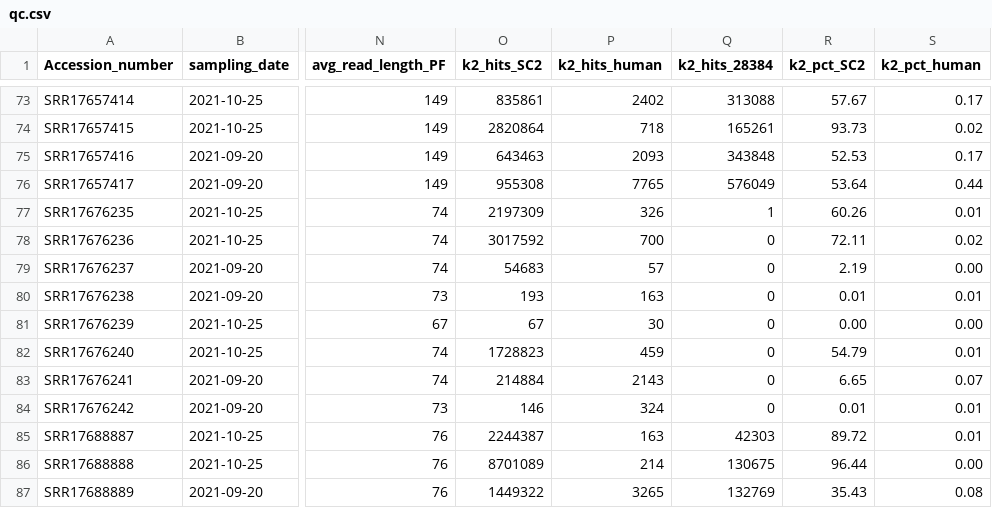
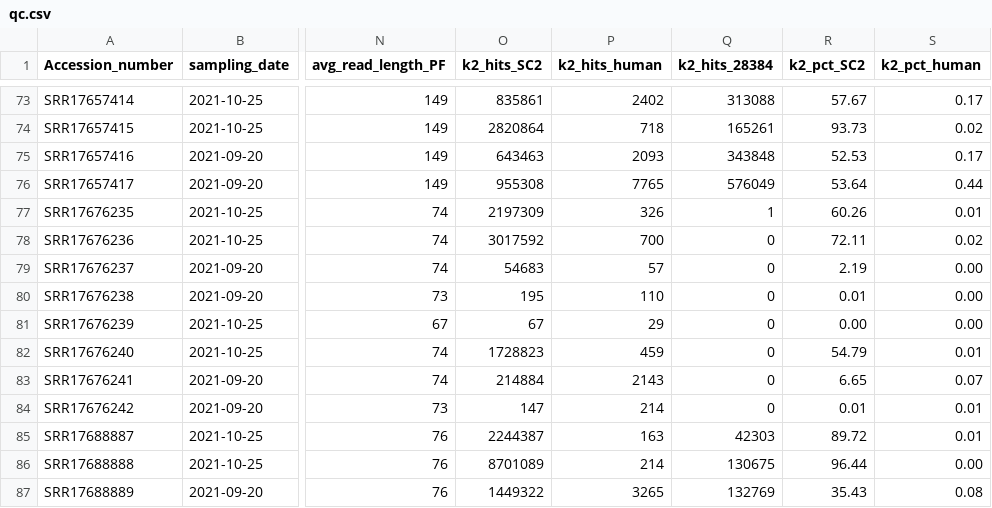
Before and after one commit to CFSAN-Biostatistics/WW-SC2-variant-estimations, a CSV file: qc.csv, drawn as a sheet; only a part is shown, gaps mark what is left out; the diff covers the shown part only; the diff names each change by its address in the sheet, - before the commit and + after, or states it on an @@ line.

```diff
--- a/qc.csv
+++ b/qc.csv
-O80 (k2_hits_SC2): 193
+O80 (k2_hits_SC2): 195
-P80 (k2_hits_human): 163
+P80 (k2_hits_human): 110
-S80 (k2_pct_human): 0.01
+S80 (k2_pct_human): 0.00
-P81 (k2_hits_human): 30
+P81 (k2_hits_human): 29
-O84 (k2_hits_SC2): 146
+O84 (k2_hits_SC2): 147
-P84 (k2_hits_human): 324
+P84 (k2_hits_human): 214
```
Also changed, not shown: 36 edited cells elsewhere in this file, covidLineages.csv.
